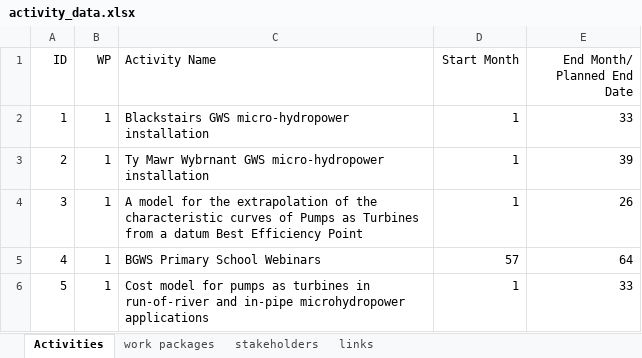
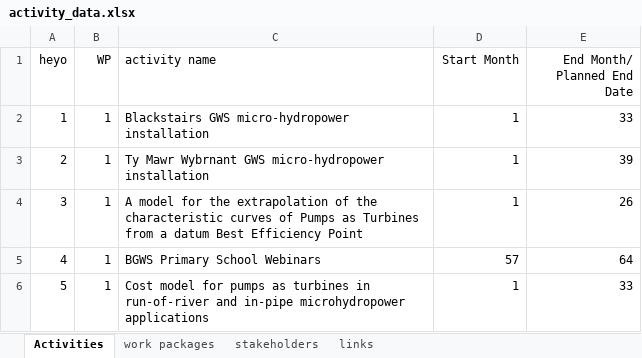
Before and after one commit to alexrigby/DUVis_v2, an Excel workbook: src/data/activity_data.xlsx, sheet Activities, drawn as a sheet; only a part is shown; values as stored, in another font and other column widths than the file's, no borders; the diff names each change by its address in the sheet, - before the commit and + after, or states it on an @@ line.

```diff
--- a/src/data/activity_data.xlsx (sheet Activities)
+++ b/src/data/activity_data.xlsx (sheet Activities)
-A1: ID
+A1: heyo
-C1: Activity Name
+C1: activity name
```
Also changed, not shown: sheet work packages, 9 other files.
